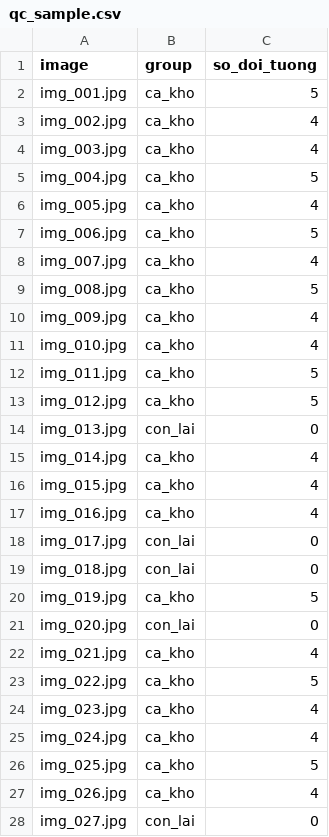
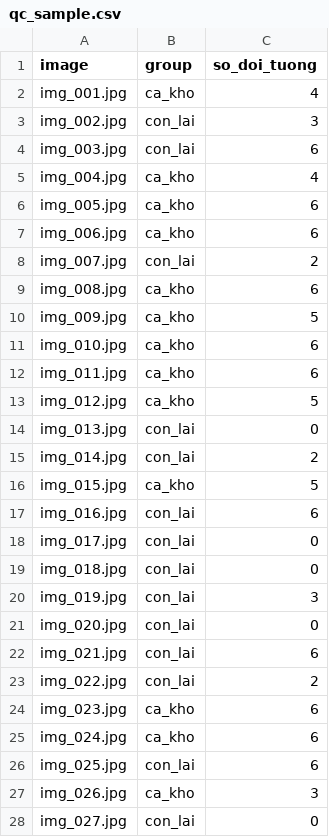
Before and after one commit to viettien161204/K5-L23-Day07-TTH-Guideline-Taxonomy-QC, a CSV file: submission/qc/reviews/round-01/qc_sample.csv, drawn as a sheet; only a part is shown; the diff covers the shown part only.

```diff
--- a/submission/qc/reviews/round-01/qc_sample.csv
+++ b/submission/qc/reviews/round-01/qc_sample.csv
@@ -1,28 +1,28 @@
 image,group,so_doi_tuong
-img_001.jpg,ca_kho,5
-img_002.jpg,ca_kho,4
-img_003.jpg,ca_kho,4
-img_004.jpg,ca_kho,5
-img_005.jpg,ca_kho,4
-img_006.jpg,ca_kho,5
-img_007.jpg,ca_kho,4
-img_008.jpg,ca_kho,5
-img_009.jpg,ca_kho,4
-img_010.jpg,ca_kho,4
-img_011.jpg,ca_kho,5
+img_001.jpg,ca_kho,4
+img_002.jpg,con_lai,3
+img_003.jpg,con_lai,6
+img_004.jpg,ca_kho,4
+img_005.jpg,ca_kho,6
+img_006.jpg,ca_kho,6
+img_007.jpg,con_lai,2
+img_008.jpg,ca_kho,6
+img_009.jpg,ca_kho,5
+img_010.jpg,ca_kho,6
+img_011.jpg,ca_kho,6
 img_012.jpg,ca_kho,5
 img_013.jpg,con_lai,0
-img_014.jpg,ca_kho,4
-img_015.jpg,ca_kho,4
-img_016.jpg,ca_kho,4
+img_014.jpg,con_lai,2
+img_015.jpg,ca_kho,5
+img_016.jpg,con_lai,6
 img_017.jpg,con_lai,0
 img_018.jpg,con_lai,0
-img_019.jpg,ca_kho,5
+img_019.jpg,con_lai,3
 img_020.jpg,con_lai,0
-img_021.jpg,ca_kho,4
-img_022.jpg,ca_kho,5
-img_023.jpg,ca_kho,4
-img_024.jpg,ca_kho,4
-img_025.jpg,ca_kho,5
-img_026.jpg,ca_kho,4
+img_021.jpg,con_lai,6
+img_022.jpg,con_lai,2
+img_023.jpg,ca_kho,6
+img_024.jpg,ca_kho,6
+img_025.jpg,con_lai,6
+img_026.jpg,ca_kho,3
 img_027.jpg,con_lai,0
```
Also changed, not shown: 13 edited cells elsewhere in this file, submission/qc/calibration_decisions.csv, submission/qc/image_scores.csv, 23 other files.
